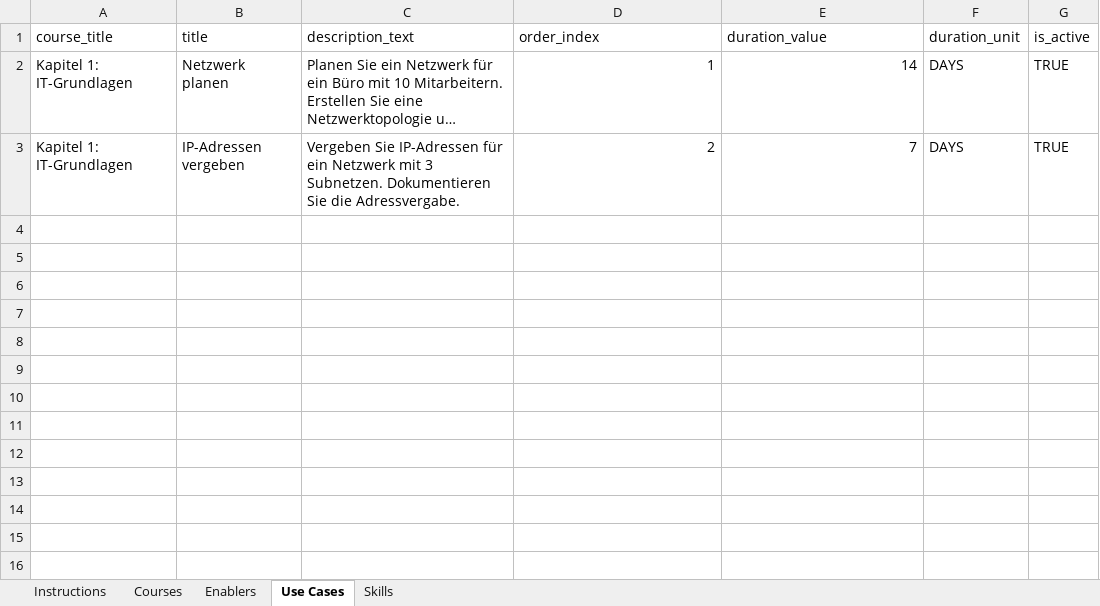
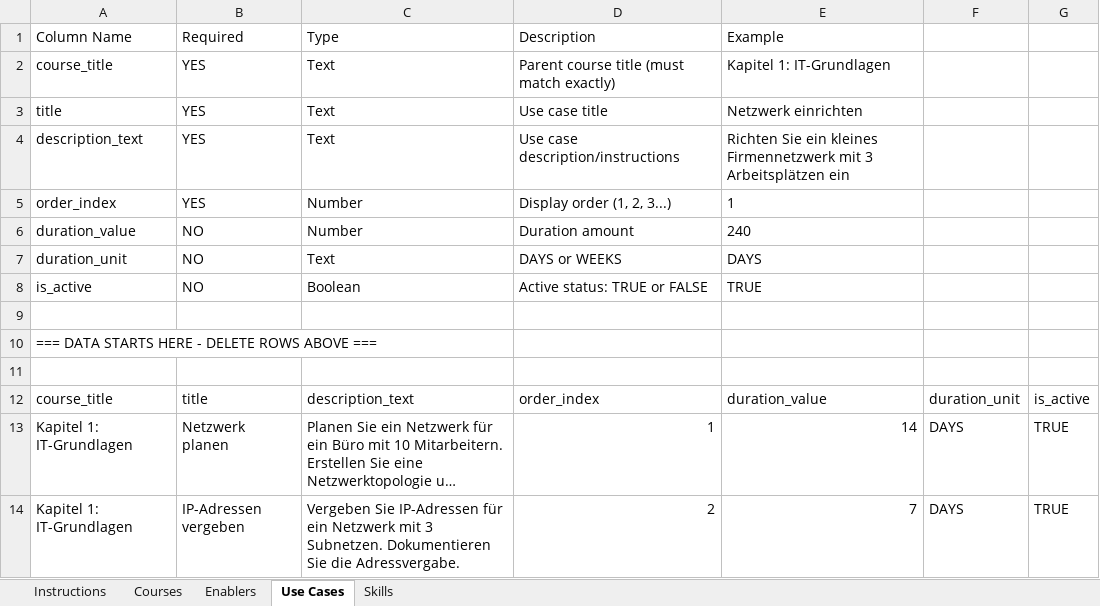
Before and after one commit to Wamocon/Wamocon_FIAE, an Excel workbook: public/bulk_import_template.xlsx, sheet Use Cases, drawn as a sheet; long unchanged cells end in …; values as stored, in another font and other column widths than the file's, no borders; the diff names each change by its address in the sheet, - before the commit and + after, or states it on an @@ line.

```diff
--- a/public/bulk_import_template.xlsx (sheet Use Cases)
+++ b/public/bulk_import_template.xlsx (sheet Use Cases)
+row 1: Column Name | Required | Type | Description | Example
+row 2: course_title | YES | Text | Parent course title (must match exactly) | Kapitel 1: IT-Grundlagen
+row 3: title | YES | Text | Use case title | Netzwerk einrichten
+row 4: description_text | YES | Text | Use case description/instructions | Richten Sie ein kleines Firmennetzwerk mit 3 Arbeitsplätzen ein
+row 5: order_index | YES | Number | Display order (1, 2, 3...) | 1
+row 6: duration_value | NO | Number | Duration amount | 240
+row 7: duration_unit | NO | Text | DAYS or WEEKS | DAYS
+row 8: is_active | NO | Boolean | Active status: TRUE or FALSE | TRUE
+row 9: (empty)
+row 10: === DATA STARTS HERE - DELETE ROWS ABOVE ===
+row 11: (empty)
```
Also changed, not shown: sheet Enablers, sheet Courses, sheet Skills, sheet Instructions, 2 other files.
